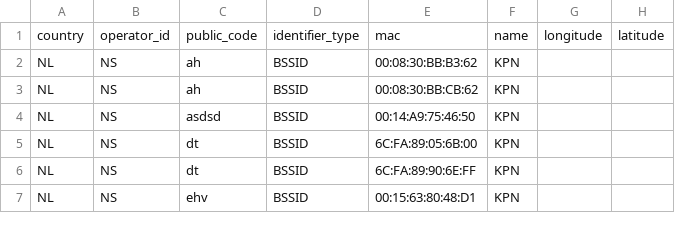
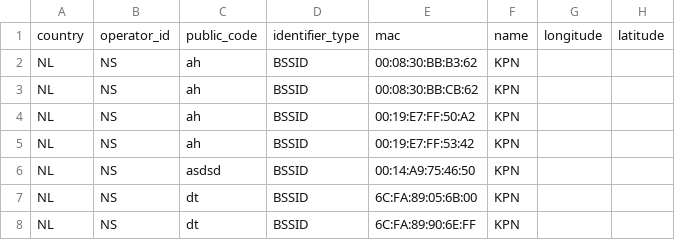
Before and after one commit to StichtingOpenGeo/VehicleBeacon, a CSV file: StationBeacon.csv, drawn as a sheet; only a part is shown; the shorter side is filled out with more unchanged rows; the diff names each change by its address in the sheet, - before the commit and + after, or states it on an @@ line.

Commit message:
Arnhem

```diff
--- a/StationBeacon.csv
+++ b/StationBeacon.csv
+row 4: NL | NS | ah | BSSID | 00:19:E7:FF:50:A2 | KPN
+row 5: NL | NS | ah | BSSID | 00:19:E7:FF:53:42 | KPN
```
